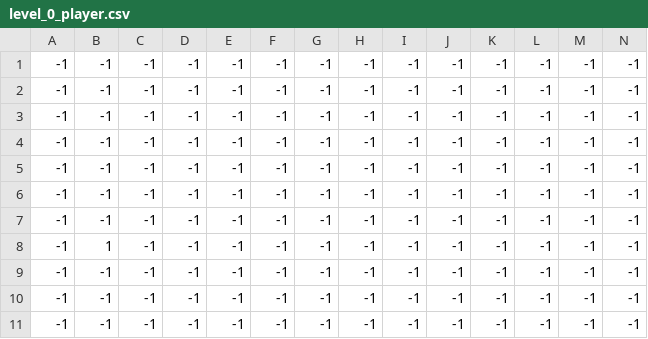
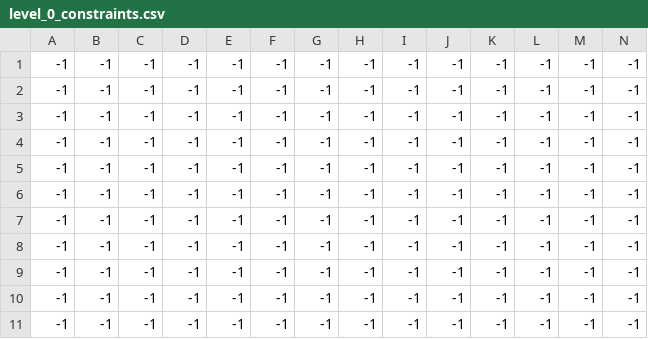
Before and after one commit to l1menz/FALAKPLATFORMERPROJECTARYAN, a CSV file: levels/0/level_0_constraints.csv (was levels/0/level_0_player.csv), drawn as a sheet; only a part is shown; removed rows and columns are numbered as before the commit, all else as after; rows hold the shown columns only; the diff names each change by its address in the sheet, - before the commit and + after, or states it on an @@ line.

```diff
--- a/levels/0/level_0_player.csv
+++ b/levels/0/level_0_constraints.csv
-row 8: -1 | 1 | -1 | -1 | -1 | -1 | -1 | -1 | -1 | -1 | -1 | -1 | -1 | -1
+row 9: -1 | -1 | -1 | -1 | -1 | -1 | -1 | -1 | -1 | -1 | -1 | -1 | -1 | -1
```
Also changed, not shown: 7 other files.
